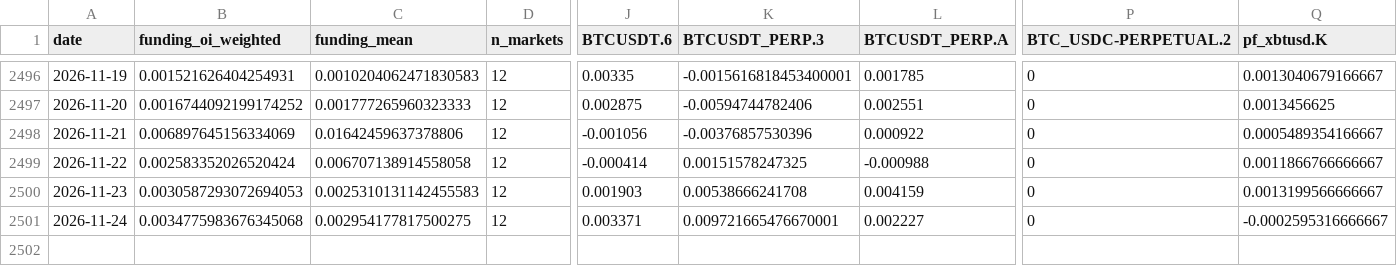
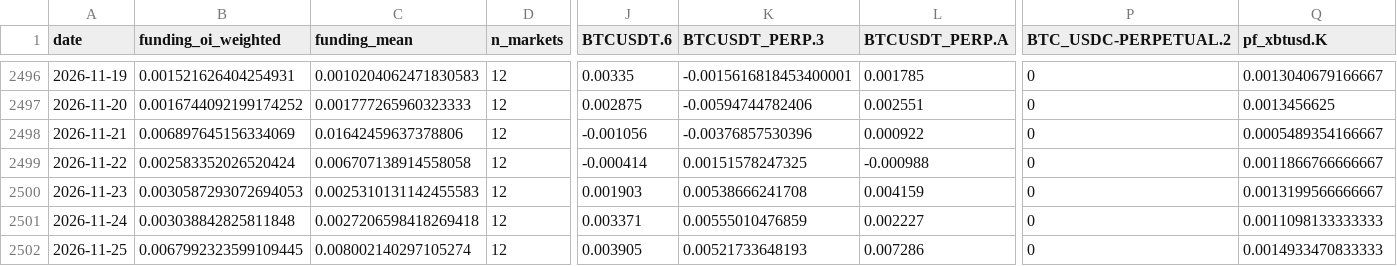
Before and after one commit to jaredbausch-ai/ctzb-data, a CSV file: data/derivs/BTC_funding_daily.csv, drawn as a sheet; only a part is shown, gaps mark what is left out; rows hold the shown columns only; the diff names each change by its address in the sheet, - before the commit and + after, or states it on an @@ line.

```diff
--- a/data/derivs/BTC_funding_daily.csv
+++ b/data/derivs/BTC_funding_daily.csv
-B2501 (funding_oi_weighted): 0.0034775983676345068
+B2501 (funding_oi_weighted): 0.003038842825811848
-C2501 (funding_mean): 0.002954177817500275
+C2501 (funding_mean): 0.0027206598418269418
-K2501 (BTCUSDT_PERP.3): 0.009721665476670001
+K2501 (BTCUSDT_PERP.3): 0.00555010476859
-Q2501 (pf_xbtusd.K): -0.0002595316666667
+Q2501 (pf_xbtusd.K): 0.0011098133333333
+row 2502: 2026-11-25 | 0.0067992323599109445 | 0.008002140297105274 | 12 | 0.003905 | 0.00521733648193 | 0.007286 | 0 | 0.0014933470833333
```
Also changed, not shown: data/ETH_2D.csv, data/derivs/BTC_oi_daily.csv, 50 other files.
